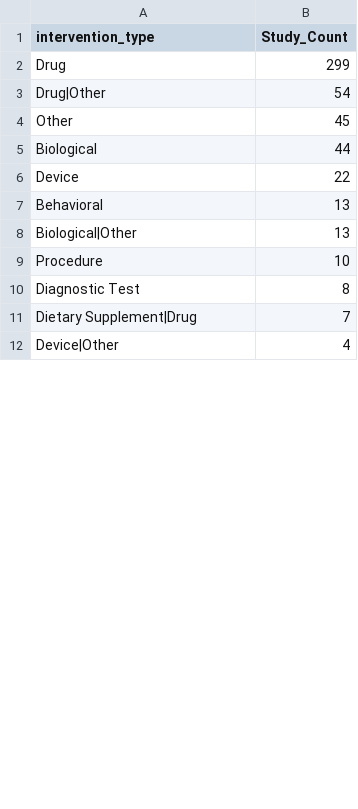
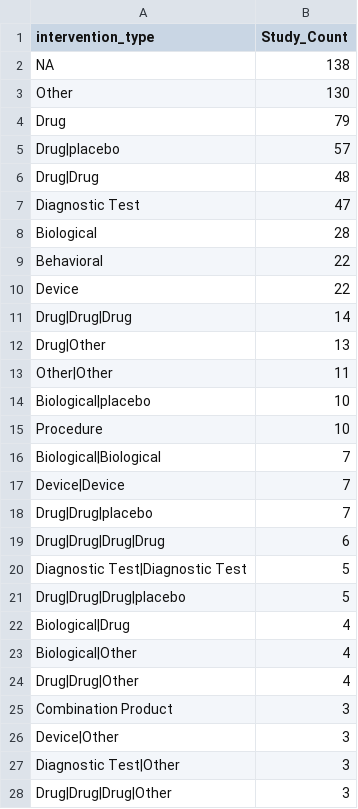
Before and after one commit to LHNCBC/r-snippets-bmi, a CSV file: regCOVID/regCovid_intervention-type_cnts.csv, drawn as a sheet; only a part is shown; the diff covers the shown part only.

```diff
--- a/regCOVID/regCovid_intervention-type_cnts.csv
+++ b/regCOVID/regCovid_intervention-type_cnts.csv
@@ -1,12 +1,28 @@
 intervention_type,Study_Count
-Drug,299
-Drug|Other,54
-Other,45
-Biological,44
+"NA",138
+Other,130
+Drug,79
+Drug|placebo,57
+Drug|Drug,48
+Diagnostic Test,47
+Biological,28
+Behavioral,22
 Device,22
-Behavioral,13
-Biological|Other,13
+Drug|Drug|Drug,14
+Drug|Other,13
+Other|Other,11
+Biological|placebo,10
 Procedure,10
-Diagnostic Test,8
-Dietary Supplement|Drug,7
-Device|Other,4
+Biological|Biological,7
+Device|Device,7
+Drug|Drug|placebo,7
+Drug|Drug|Drug|Drug,6
+Diagnostic Test|Diagnostic Test,5
+Drug|Drug|Drug|placebo,5
+Biological|Drug,4
+Biological|Other,4
+Drug|Drug|Other,4
+Combination Product,3
+Device|Other,3
+Diagnostic Test|Other,3
+Drug|Drug|Drug|Other,3
```
Also changed, not shown: 35 added rows, 3 removed rows and 12 edited cells elsewhere in this file, regCOVID/regCovid_intervention-type_cnts_obs.csv, 1 other file.
